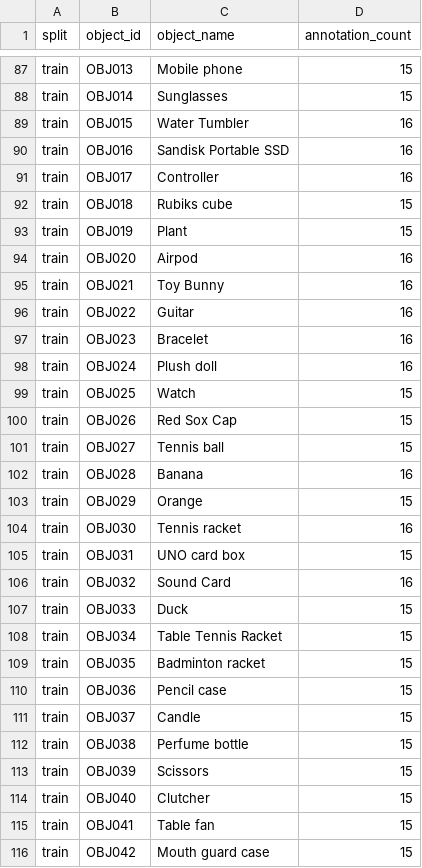
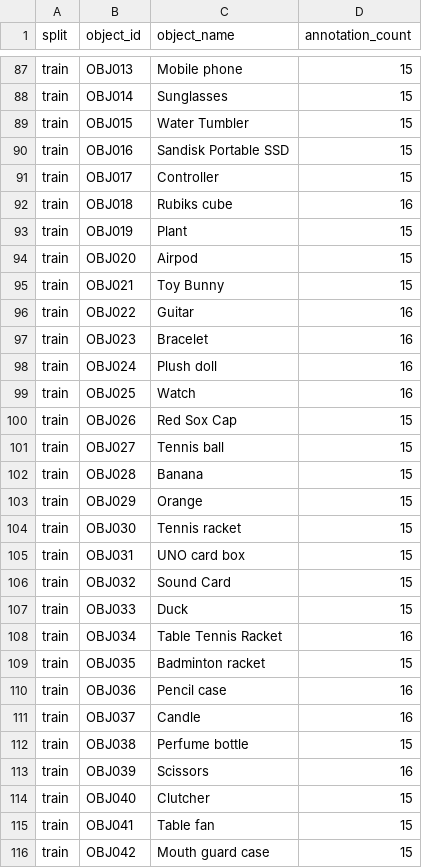
Before and after one commit to pjraghuram/IE7615-Deep-Learning-for-AI, a CSV file: milestone2/metadata/class_distribution.csv, drawn as a sheet; only a part is shown, gaps mark what is left out; the diff covers the shown part only.

```diff
--- a/milestone2/metadata/class_distribution.csv
+++ b/milestone2/metadata/class_distribution.csv
@@ -88,9 +88,9 @@ train,OBJ013,Mobile phone,15
 train,OBJ014,Sunglasses,15
-train,OBJ015,Water Tumbler,16
-train,OBJ016,Sandisk Portable SSD,16
-train,OBJ017,Controller,16
-train,OBJ018,Rubiks cube,15
+train,OBJ015,Water Tumbler,15
+train,OBJ016,Sandisk Portable SSD,15
+train,OBJ017,Controller,15
+train,OBJ018,Rubiks cube,16
 train,OBJ019,Plant,15
-train,OBJ020,Airpod,16
-train,OBJ021,Toy Bunny,16
+train,OBJ020,Airpod,15
+train,OBJ021,Toy Bunny,15
 train,OBJ022,Guitar,16
@@ -98,17 +98,17 @@ train,OBJ023,Bracelet,16
 train,OBJ024,Plush doll,16
-train,OBJ025,Watch,15
+train,OBJ025,Watch,16
 train,OBJ026,Red Sox Cap,15
 train,OBJ027,Tennis ball,15
-train,OBJ028,Banana,16
+train,OBJ028,Banana,15
 train,OBJ029,Orange,15
-train,OBJ030,Tennis racket,16
+train,OBJ030,Tennis racket,15
 train,OBJ031,UNO card box,15
-train,OBJ032,Sound Card,16
+train,OBJ032,Sound Card,15
 train,OBJ033,Duck,15
-train,OBJ034,Table Tennis Racket,15
+train,OBJ034,Table Tennis Racket,16
 train,OBJ035,Badminton racket,15
-train,OBJ036,Pencil case,15
-train,OBJ037,Candle,15
+train,OBJ036,Pencil case,16
+train,OBJ037,Candle,16
 train,OBJ038,Perfume bottle,15
-train,OBJ039,Scissors,15
+train,OBJ039,Scissors,16
 train,OBJ040,Clutcher,15
```
Also changed, not shown: 82 edited cells elsewhere in this file, milestone2/metadata/source_manifest.csv, milestone2/metadata/source_split_manifest.csv, 4 other files.
